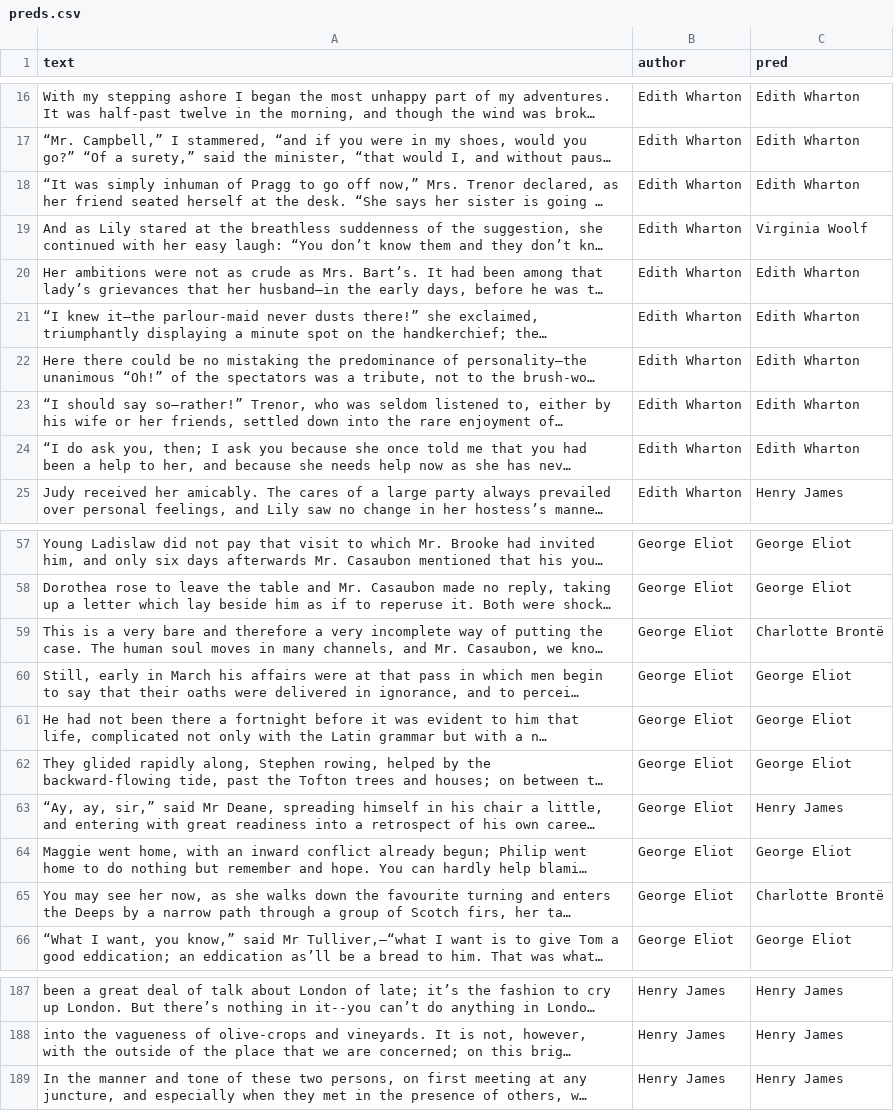
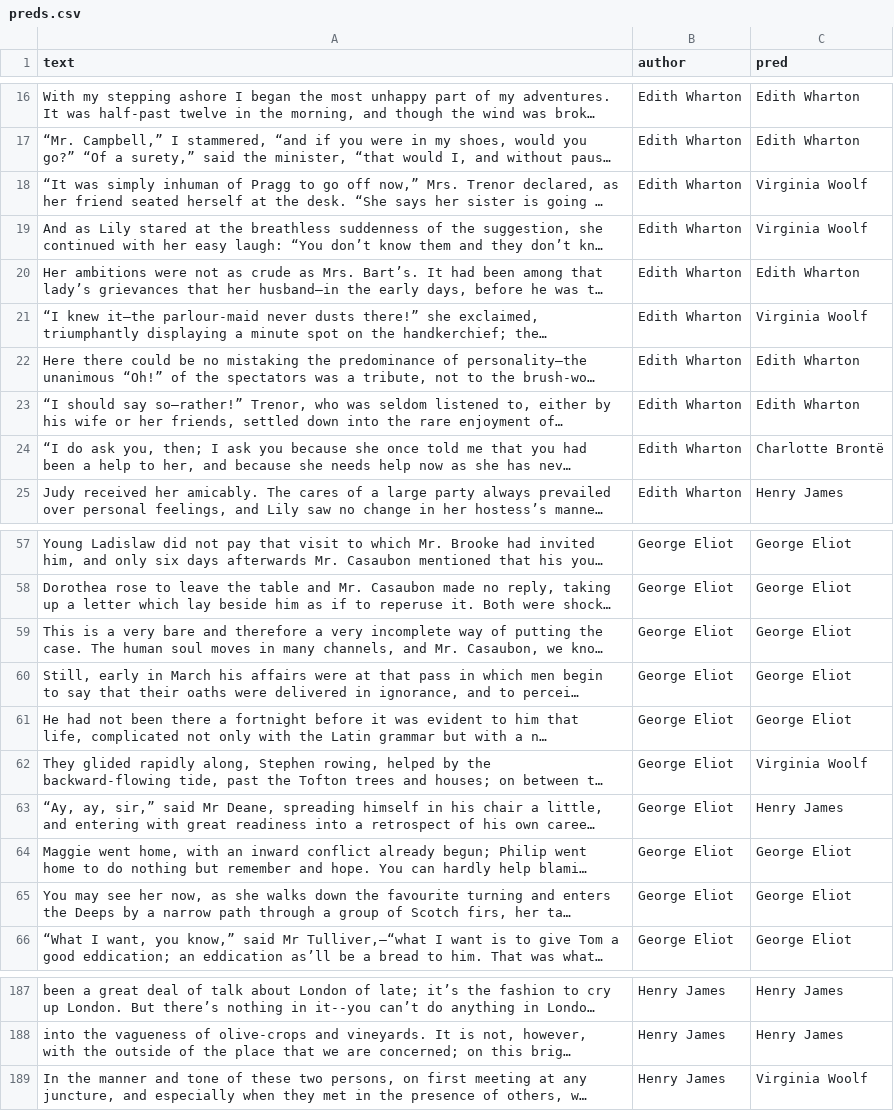
Before and after one commit to sumomonacs/Comparative-Analysis-of-Text-Representations-for-Author-Identification, a CSV file: results/stylometry/preds.csv, drawn as a sheet; only a part is shown, gaps mark what is left out; long unchanged cells end in …; the diff covers the shown part only; the diff names each change by its address in the sheet, - before the commit and + after, or states it on an @@ line.

```diff
--- a/results/stylometry/preds.csv
+++ b/results/stylometry/preds.csv
-C18 (pred): Edith Wharton
+C18 (pred): Virginia Woolf
-C21 (pred): Edith Wharton
+C21 (pred): Virginia Woolf
-C24 (pred): Edith Wharton
+C24 (pred): Charlotte Brontë
-C59 (pred): Charlotte Brontë
+C59 (pred): George Eliot
-C62 (pred): George Eliot
+C62 (pred): Virginia Woolf
-C65 (pred): Charlotte Brontë
+C65 (pred): George Eliot
-C189 (pred): Henry James
+C189 (pred): Virginia Woolf
```
Also changed, not shown: 15 edited cells elsewhere in this file, 11 other files.
